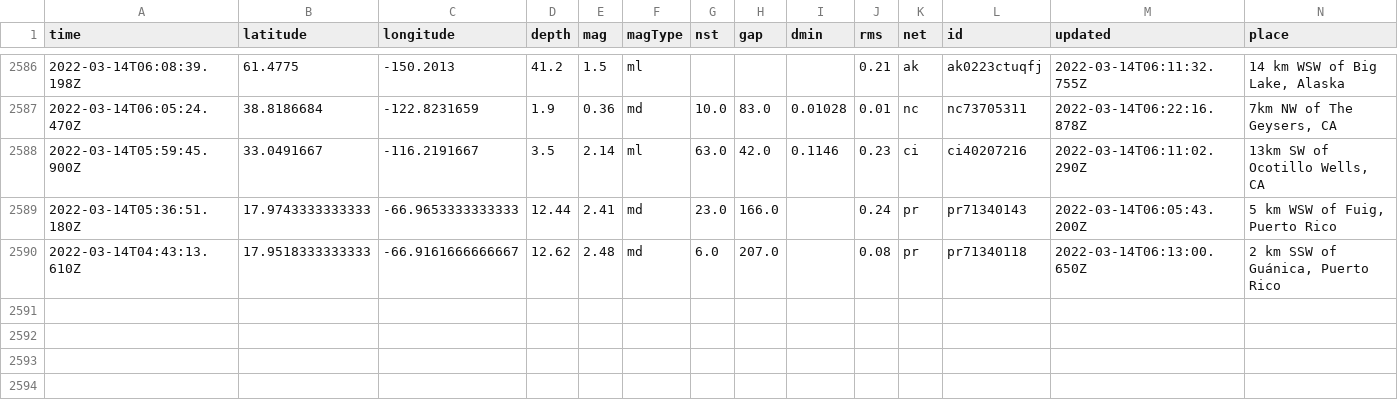
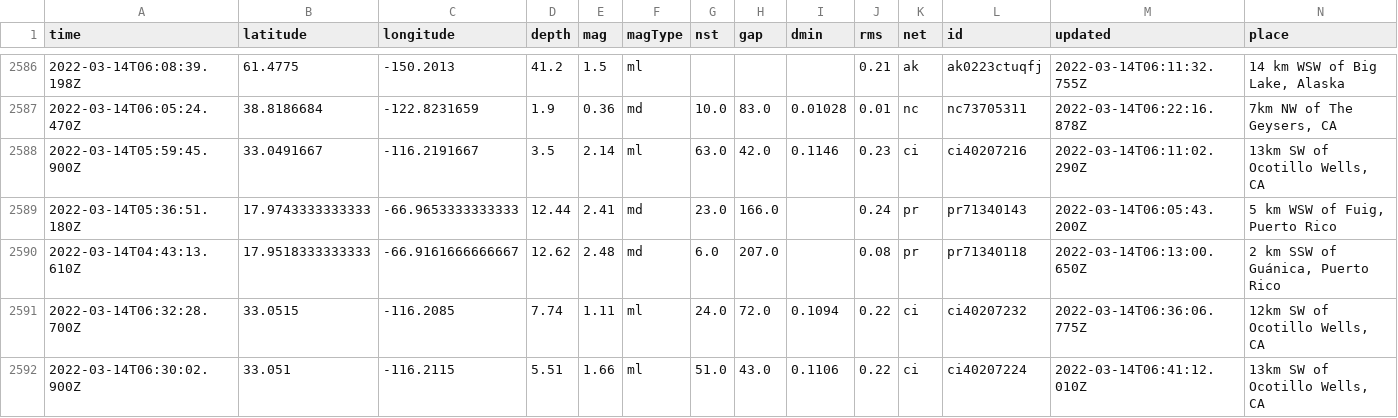
Before and after one commit to lambrechts/nicar2022-github-actions, a CSV file: usgs_main.csv, drawn as a sheet; only a part is shown, gaps mark what is left out; rows hold the shown columns only; the diff names each change by its address in the sheet, - before the commit and + after, or states it on an @@ line.

```diff
--- a/usgs_main.csv
+++ b/usgs_main.csv
+row 2591: 2022-03-14T06:32:28.700Z | 33.0515 | -116.2085 | 7.74 | 1.11 | ml | 24.0 | 72.0 | 0.1094 | 0.22 | ci | ci40207232 | 2022-03-14T06:36:06.775Z | 12km SW of Ocotillo Wells, CA
+row 2592: 2022-03-14T06:30:02.900Z | 33.051 | -116.2115 | 5.51 | 1.66 | ml | 51.0 | 43.0 | 0.1106 | 0.22 | ci | ci40207224 | 2022-03-14T06:41:12.010Z | 13km SW of Ocotillo Wells, CA
```
Also changed, not shown: usgs_current.csv.
